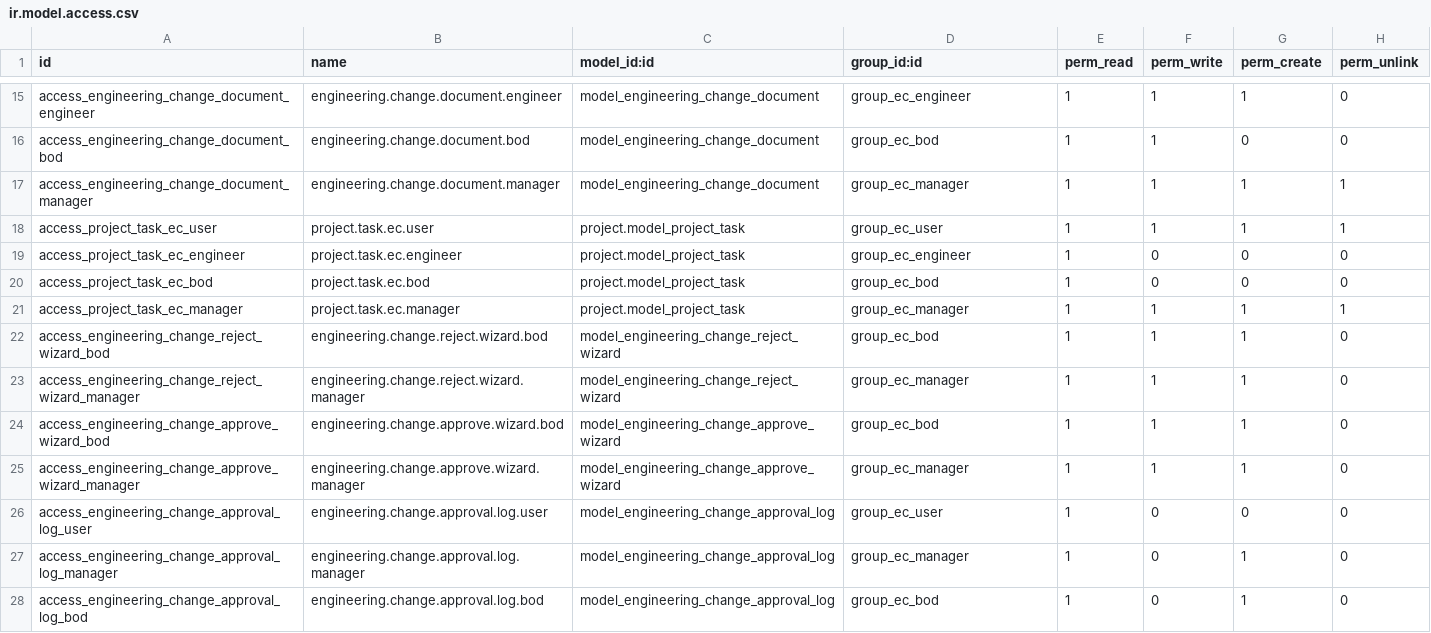
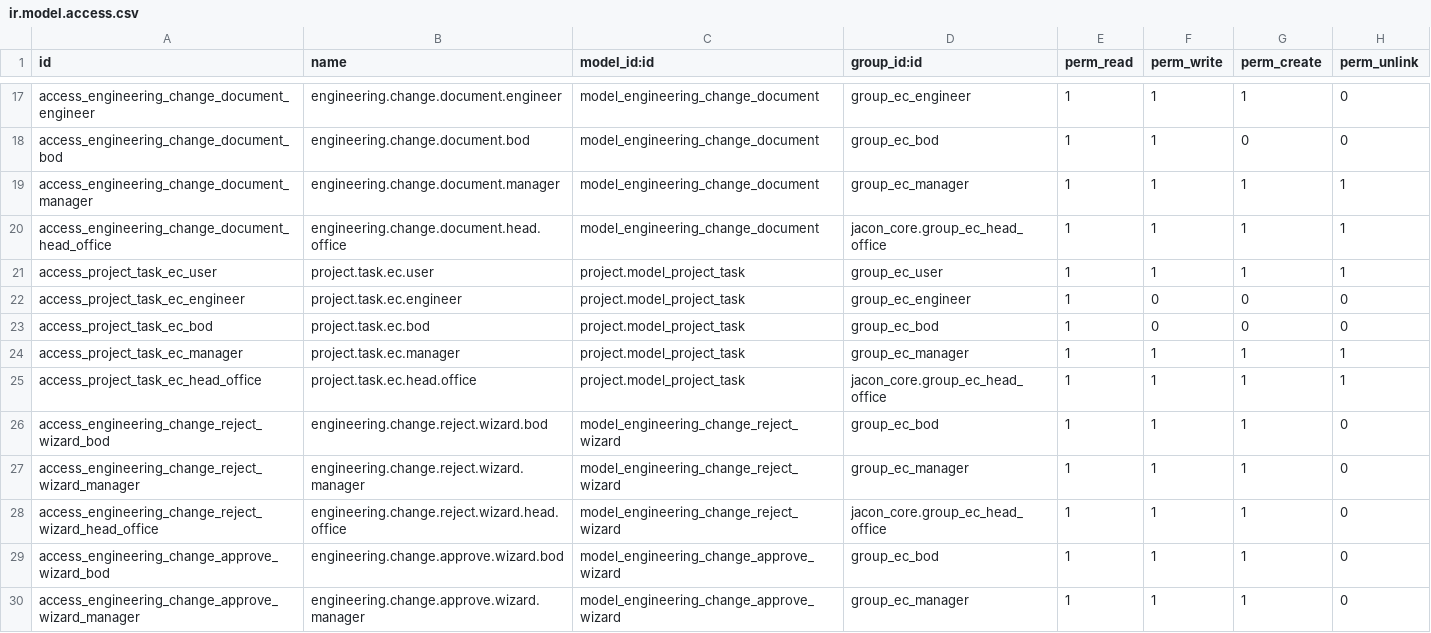
Before and after one commit to jacondv/eningeering_change, a CSV file: addons/engineering_change/security/ir.model.access.csv, drawn as a sheet; only a part is shown, gaps mark what is left out; the shorter side is filled out with more unchanged rows; the diff covers the shown part only; the diff names each change by its address in the sheet, - before the commit and + after, or states it on an @@ line.

Commit message:
Move group_ec_head_office and the Project-stage permission logic into jacon_core
Per feedback: a Project-level permission (who may change a project.project's
Stage) doesn't belong in engineering_change - jacon_core is the module Project
extensions live in, and it's the one that actually needs to check this group
(engineering_change already depends on jacon_core, not the reverse, so this
was previously forced into the wrong module just to satisfy that direction).

- group_ec_head_office (now named "Engineering Head") moves to
  jacon_core/security/jacon_core_groups.xml, with its own category/privilege.
- The Project write() guard and project_project_rules.xml (stage-change
  permission, Head Office's cross-project reach) move into jacon_core
  alongside the group that owns them.
- It no longer implies group_ec_manager automatically (jacon_core can't
  depend back on engineering_change) - engineering_change now explicitly
  lists jacon_core.group_ec_head_office everywhere it used to rely on that
  implication (ir.rule groups and matching ir.model.access.csv rows), so
  Engineering Head keeps the exact same EC approval-workflow capabilities
  as before, just via explicit dual grants instead of an implied one.

Verified: full engineering_change test suite (42/42) and the stage-change
permission scenarios still pass after the move. No production users
currently hold this group on either jacon_plm or jacon_plm_0814, so the
group being recreated under a new module/id during upgrade didn't drop
anyone's access.

```diff
--- a/addons/engineering_change/security/ir.model.access.csv
+++ b/addons/engineering_change/security/ir.model.access.csv
+row 20: access_engineering_change_document_head_office | engineering.change.document.head.office | model_engineering_change_document | jacon_core.group_ec_head_office | 1 | 1 | 1 | 1
+row 25: access_project_task_ec_head_office | project.task.ec.head.office | project.model_project_task | jacon_core.group_ec_head_office | 1 | 1 | 1 | 1
+row 28: access_engineering_change_reject_wizard_head_office | engineering.change.reject.wizard.head.office | model_engineering_change_reject_wizard | jacon_core.group_ec_head_office | 1 | 1 | 1 | 0
```
Also changed, not shown: 4 added rows and 1 removed row elsewhere in this file, addons/jacon_core/security/ir.model.access.csv, 14 other files.
